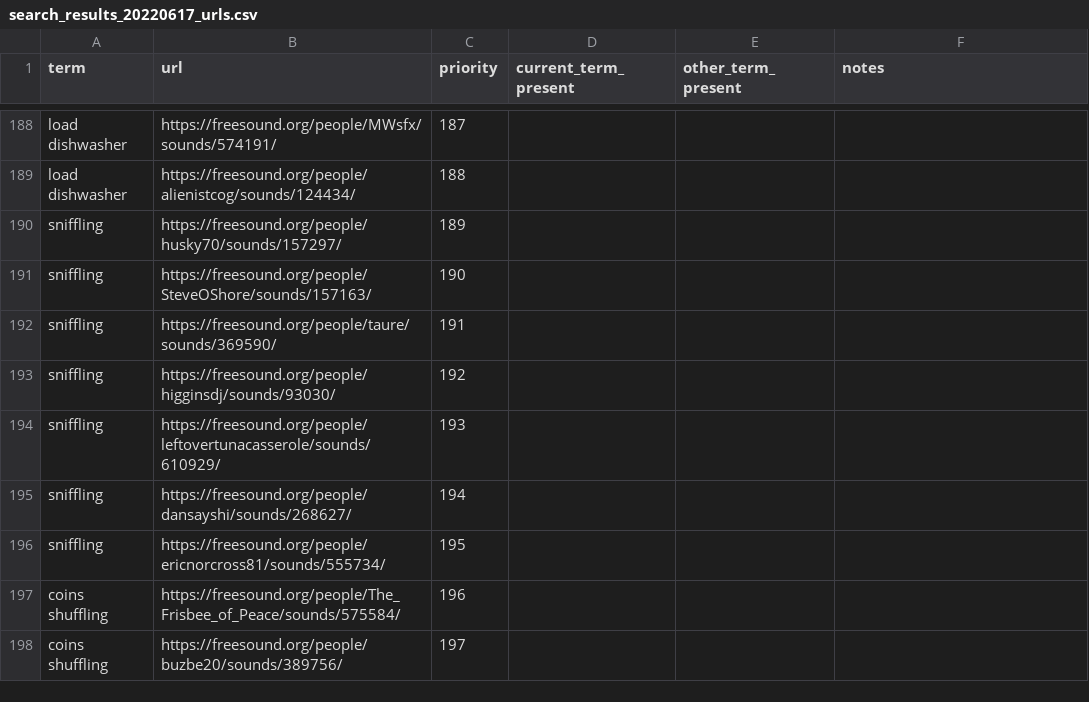
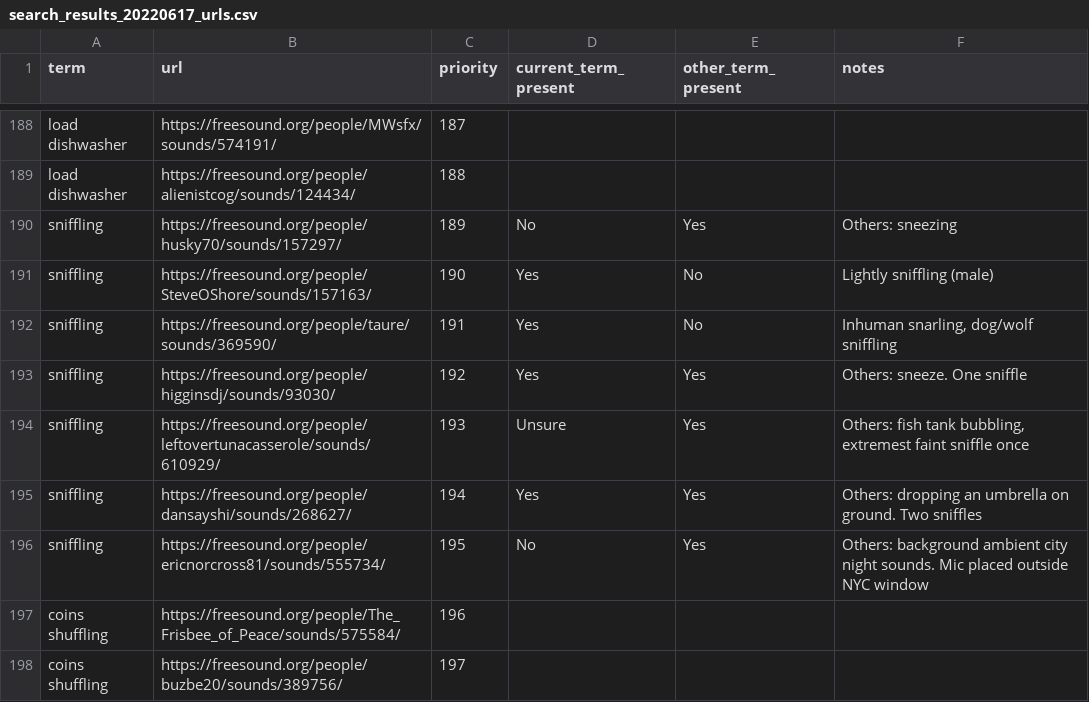
Before and after one commit to miso-sound/miso-sound-search, a CSV file: search_results_20220617_urls.csv, drawn as a sheet; only a part is shown, gaps mark what is left out.

Commit message:
Added values to other_term_present column, filled out missing "sniffling" term w/ 5 instances

```diff
--- a/search_results_20220617_urls.csv
+++ b/search_results_20220617_urls.csv
@@ -190,9 +190,9 @@ load dishwasher ,https://freesound.org/people/MWsfx/sounds/574191/,187,,,
 load dishwasher ,https://freesound.org/people/alienistcog/sounds/124434/,188,,,
-sniffling,https://freesound.org/people/husky70/sounds/157297/,189,,,
-sniffling,https://freesound.org/people/SteveOShore/sounds/157163/,190,,,
-sniffling,https://freesound.org/people/taure/sounds/369590/,191,,,
-sniffling,https://freesound.org/people/higginsdj/sounds/93030/,192,,,
-sniffling,https://freesound.org/people/leftovertunacasserole/sounds/610929/,193,,,
-sniffling,https://freesound.org/people/dansayshi/sounds/268627/,194,,,
-sniffling,https://freesound.org/people/ericnorcross81/sounds/555734/,195,,,
+sniffling,https://freesound.org/people/husky70/sounds/157297/,189,No,Yes,Others: sneezing
+sniffling,https://freesound.org/people/SteveOShore/sounds/157163/,190,Yes,No,Lightly sniffling (male)
+sniffling,https://freesound.org/people/taure/sounds/369590/,191,Yes,No,"Inhuman snarling, dog/wolf sniffling "
+sniffling,https://freesound.org/people/higginsdj/sounds/93030/,192,Yes,Yes,Others: sneeze. One sniffle
+sniffling,https://freesound.org/people/leftovertunacasserole/sounds/610929/,193,Unsure,Yes,"Others: fish tank bubbling, extremest faint sniffle once"
+sniffling,https://freesound.org/people/dansayshi/sounds/268627/,194,Yes,Yes,Others: dropping an umbrella on ground. Two sniffles
+sniffling,https://freesound.org/people/ericnorcross81/sounds/555734/,195,No,Yes,Others: background ambient city night sounds. Mic placed outside NYC window
 coins shuffling,https://freesound.org/people/The_Frisbee_of_Peace/sounds/575584/,196,,,
```
Also changed, not shown: 1 other file.
